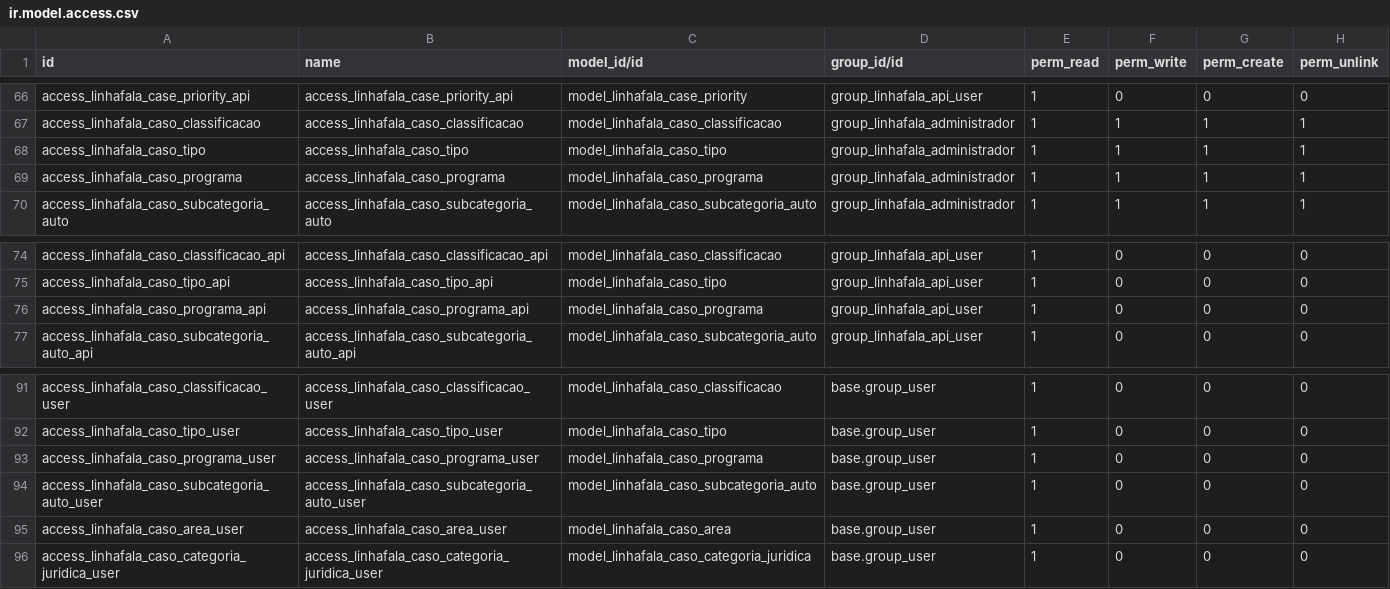
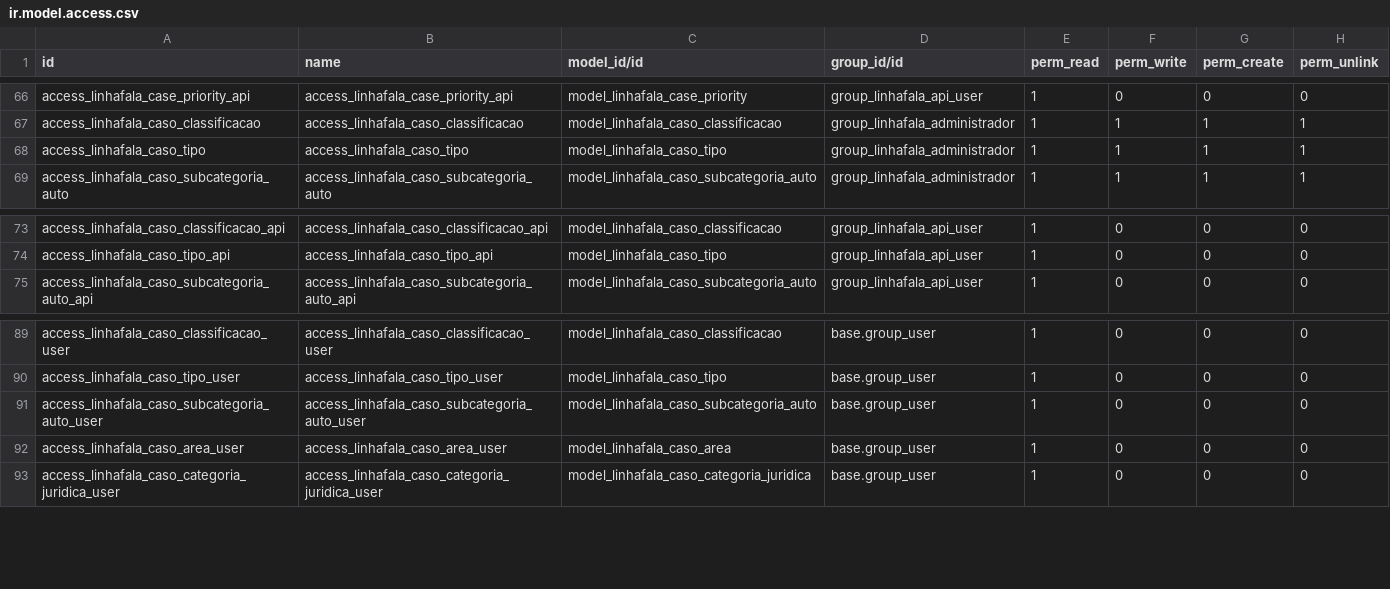
Before and after one commit to roboboinc/linhafala_odoo, a CSV file: security/ir.model.access.csv, drawn as a sheet; only a part is shown, gaps mark what is left out.

Commit message:
remove programa from model and views

```diff
--- a/security/ir.model.access.csv
+++ b/security/ir.model.access.csv
@@ -68,3 +68,2 @@ access_linhafala_caso_classificacao,access_linhafala_caso_classificacao,model_li
 access_linhafala_caso_tipo,access_linhafala_caso_tipo,model_linhafala_caso_tipo,group_linhafala_administrador,1,1,1,1
-access_linhafala_caso_programa,access_linhafala_caso_programa,model_linhafala_caso_programa,group_linhafala_administrador,1,1,1,1
 access_linhafala_caso_subcategoria_auto,access_linhafala_caso_subcategoria_auto,model_linhafala_caso_subcategoria_auto,group_linhafala_administrador,1,1,1,1
@@ -75,3 +74,2 @@ access_linhafala_caso_classificacao_api,access_linhafala_caso_classificacao_api,
 access_linhafala_caso_tipo_api,access_linhafala_caso_tipo_api,model_linhafala_caso_tipo,group_linhafala_api_user,1,0,0,0
-access_linhafala_caso_programa_api,access_linhafala_caso_programa_api,model_linhafala_caso_programa,group_linhafala_api_user,1,0,0,0
 access_linhafala_caso_subcategoria_auto_api,access_linhafala_caso_subcategoria_auto_api,model_linhafala_caso_subcategoria_auto,group_linhafala_api_user,1,0,0,0
@@ -92,3 +90,2 @@ access_linhafala_caso_classificacao_user,access_linhafala_caso_classificacao_use
 access_linhafala_caso_tipo_user,access_linhafala_caso_tipo_user,model_linhafala_caso_tipo,base.group_user,1,0,0,0
-access_linhafala_caso_programa_user,access_linhafala_caso_programa_user,model_linhafala_caso_programa,base.group_user,1,0,0,0
 access_linhafala_caso_subcategoria_auto_user,access_linhafala_caso_subcategoria_auto_user,model_linhafala_caso_subcategoria_auto,base.group_user,1,0,0,0
```
Also changed, not shown: 8 other files.
